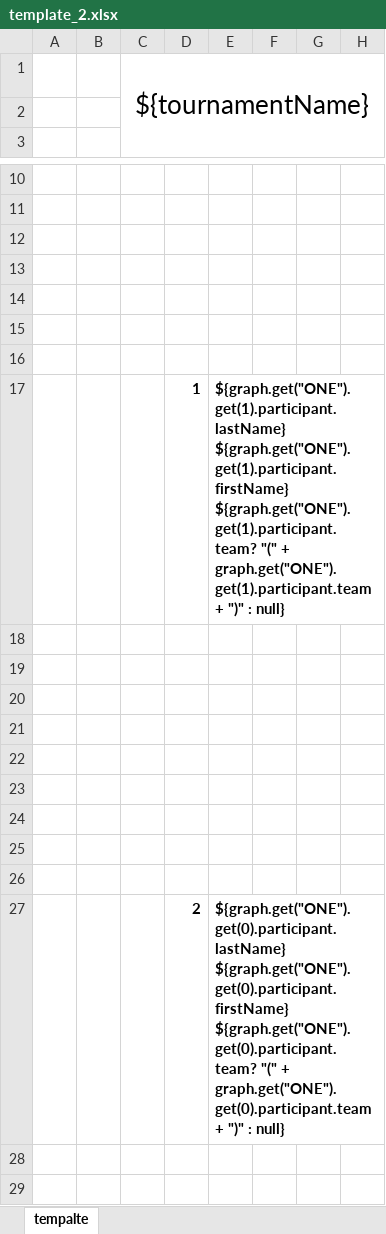
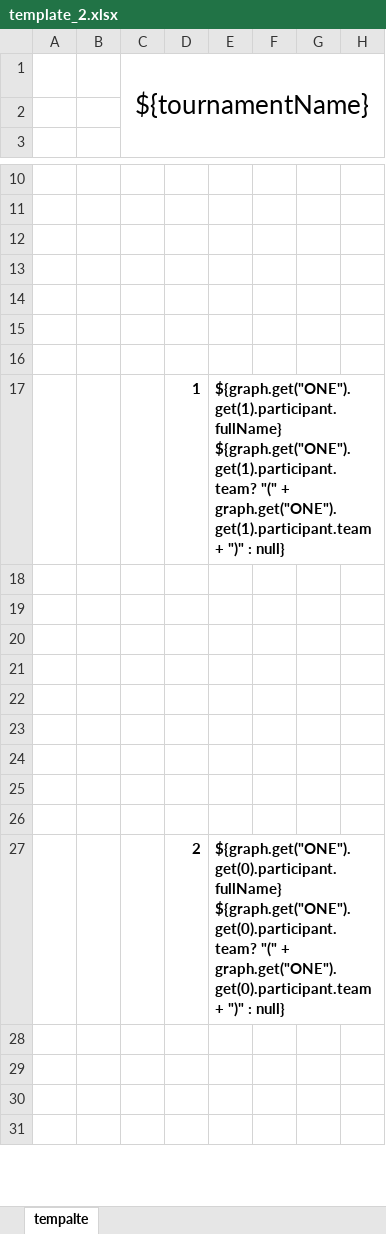
Before and after one commit to pavelmno4/brackets-excel, an Excel workbook: src/main/resources/templates/template_2.xlsx, sheet tempalte, drawn as a sheet; only a part is shown, gaps mark what is left out; the shorter side is filled out with more unchanged rows; values as stored, in another font and other column widths than the file's, no borders; the diff names each change by its address in the sheet, - before the commit and + after, or states it on an @@ line.

```diff
--- a/src/main/resources/templates/template_2.xlsx (sheet tempalte)
+++ b/src/main/resources/templates/template_2.xlsx (sheet tempalte)
-E17: ${graph.get("ONE").get(1).participant.lastName} ${graph.get("ONE").get(1).participant.firstName} ${graph.get("ONE").get(1).participant.team? "("…
+E17: ${graph.get("ONE").get(1).participant.fullName} ${graph.get("ONE").get(1).participant.team? "("…
-E27: ${graph.get("ONE").get(0).participant.lastName} ${graph.get("ONE").get(0).participant.firstName} ${graph.get("ONE").get(0).participant.team? "("…
+E27: ${graph.get("ONE").get(0).participant.fullName} ${graph.get("ONE").get(0).participant.team? "("…
```
Also changed, not shown: input_example.xlsx, src/main/resources/templates/template_16.xlsx, 6 other files.
